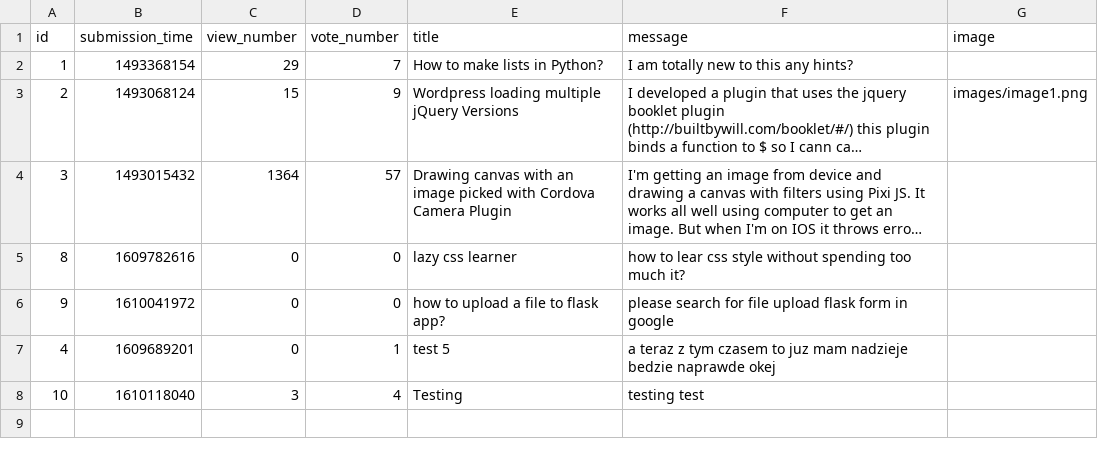
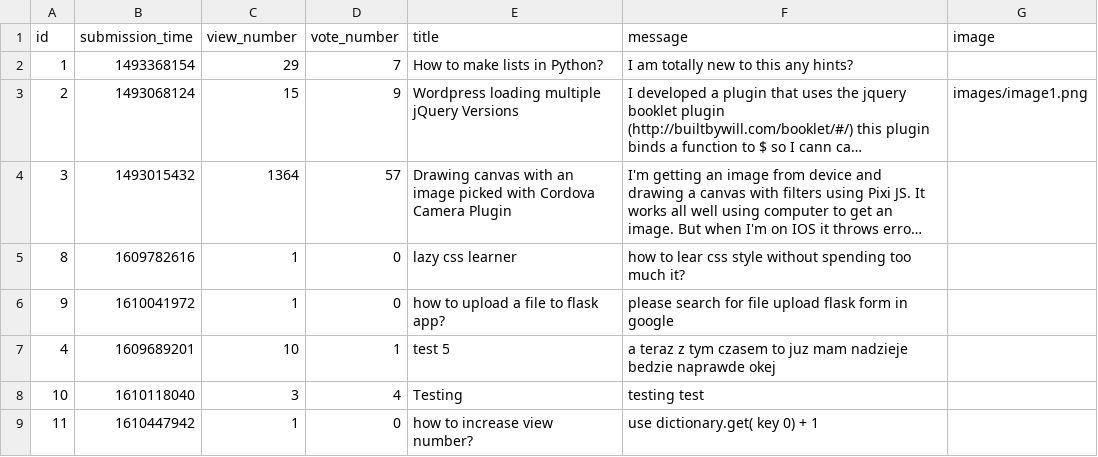
Before and after one commit to jzakrzewska/Ask_Mate_Codecool, a CSV file: sample_data/question.csv, drawn as a sheet; long unchanged cells end in …; the diff names each change by its address in the sheet, - before the commit and + after, or states it on an @@ line.

```diff
--- a/sample_data/question.csv
+++ b/sample_data/question.csv
-C5:C6 (view_number): 0
+C5:C6 (view_number): 1
-C7 (view_number): 0
+C7 (view_number): 10
+row 9: 11 | 1610447942 | 1 | 0 | how to increase view number? | use dictionary.get( key 0) + 1
```
Also changed, not shown: 1 other file.
